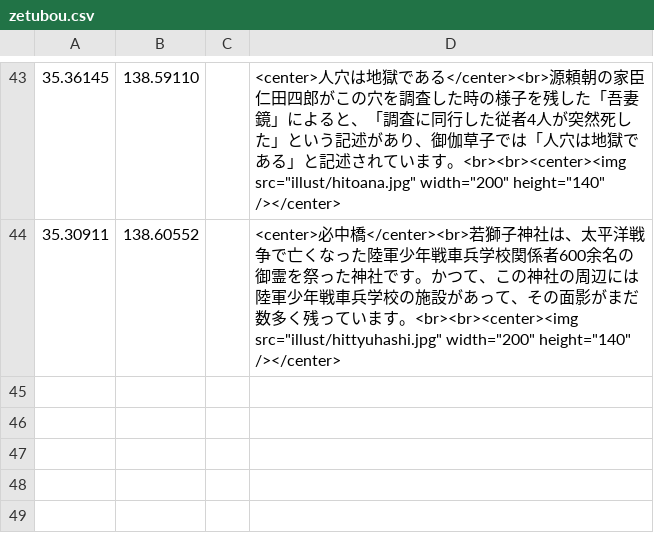
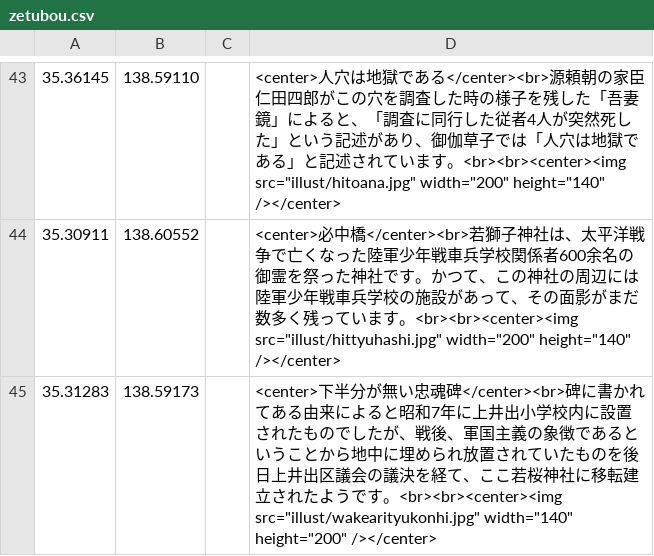
Before and after one commit to shibakin507/darkside, a CSV file: data/zetubou.csv, drawn as a sheet; only a part is shown, gaps mark what is left out; the diff names each change by its address in the sheet, - before the commit and + after, or states it on an @@ line.

Commit message:
Update zetubou.csv

```diff
--- a/data/zetubou.csv
+++ b/data/zetubou.csv
+row 45: 35.31283 | 138.59173 |  | <center>下半分が無い忠魂碑</center><br>碑に書かれてある由来によると昭和7年に上井出小学校内に設置されたものでしたが、戦後、軍国主義の象徴であるということから地中に埋められ放置されていたものを後日上井出区議会の議決を経て、ここ若桜神社に移転建立されたようです。<br><br><center><img src="illust/wakearityukonhi.jpg" width="140" height="200" /></center>
```
